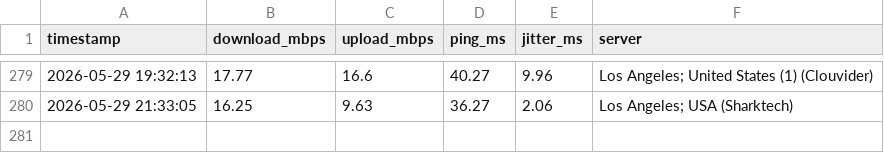
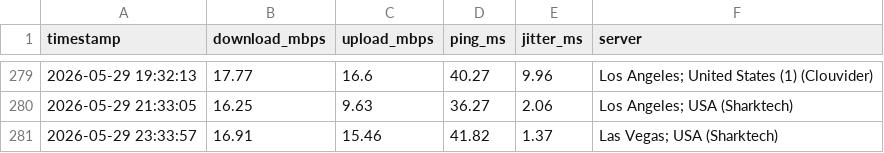
Before and after one commit to CommanderBotson93/speedtest-data, a CSV file: speed_log.csv, drawn as a sheet; only a part is shown, gaps mark what is left out; the diff names each change by its address in the sheet, - before the commit and + after, or states it on an @@ line.

Commit message:
speed data 2026-05-29 23:33

```diff
--- a/speed_log.csv
+++ b/speed_log.csv
+row 281: 2026-05-29 23:33:57 | 16.91 | 15.46 | 41.82 | 1.37 | Las Vegas; USA (Sharktech)
```
